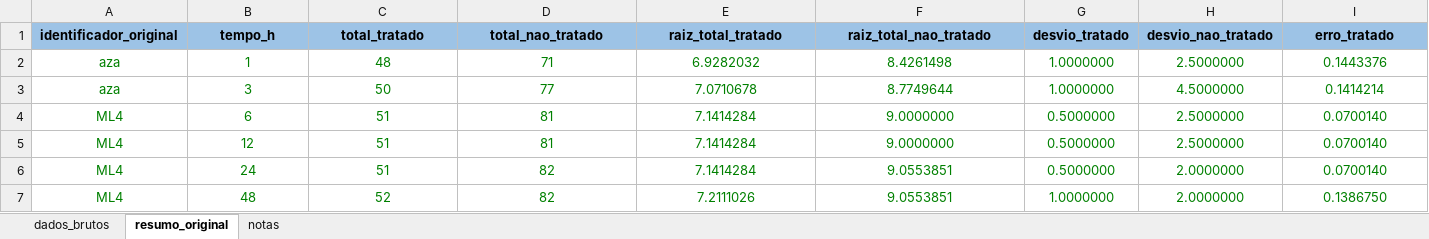
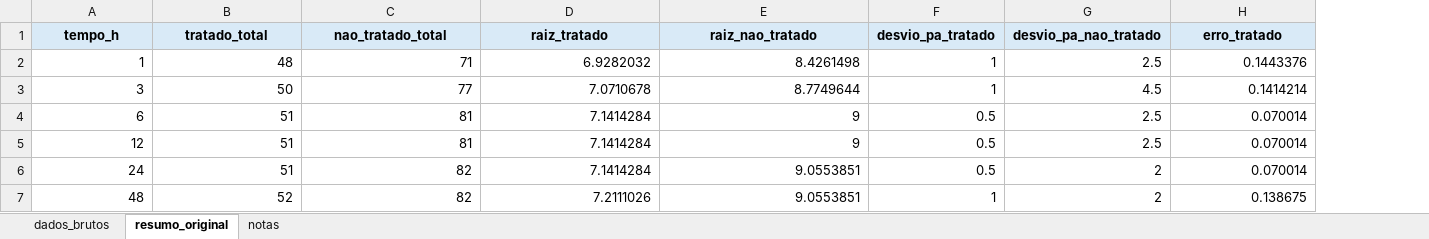
Before and after one commit to YonaraUFRPE/analise-repelencia-acaros, an Excel workbook: dados/dados_brutos.xlsx, sheet resumo_original, drawn as a sheet; only a part is shown; values as stored, in another font and other column widths than the file's, no borders; table styles not drawn; removed rows and columns are numbered as before the commit, all else as after; the diff covers the shown part only; the diff names each change by its address in the sheet, - before the commit and + after, or states it on an @@ line.

```diff
--- a/dados/dados_brutos.xlsx (sheet resumo_original)
+++ b/dados/dados_brutos.xlsx (sheet resumo_original)
-column A (identificador_original), rows 2-7: aza | aza | ML4 | ML4 | ML4 | ML4
-column G (desvio_tratado), rows 2-7: 1.0000000 | 1.0000000 | 0.5000000 | 0.5000000 | 0.5000000 | 1.0000000
-column H (desvio_nao_tratado), rows 2-7: 2.5000000 | 4.5000000 | 2.5000000 | 2.5000000 | 2.0000000 | 2.0000000
+column F (desvio_pa_tratado), rows 2-7: 1 | 1 | 0.5 | 0.5 | 0.5 | 1
+column G (desvio_pa_nao_tratado), rows 2-7: 2.5 | 4.5 | 2.5 | 2.5 | 2 | 2
-A1:E1 fill: #9DC3E6
+A1:E1 fill: #D9EAF7
-B1: total_tratado
+B1: tratado_total
-C1: total_nao_tratado
+C1: nao_tratado_total
-D1: raiz_total_tratado
+D1: raiz_tratado
-E1: raiz_total_nao_tratado
+E1: raiz_nao_tratado
-H1 fill: #9DC3E6
+H1 fill: #D9EAF7
@@ A2:E7 text colour: #008000 → black, alignment: center → right @@
@@ H2:H7 text colour: #008000 → black, alignment: center → right @@
-E4:E5 (raiz_nao_tratado): 9.0000000
+E4:E5 (raiz_nao_tratado): 9
-H4:H6 (erro_tratado): 0.0700140
+H4:H6 (erro_tratado): 0.070014
-H7 (erro_tratado): 0.1386750
+H7 (erro_tratado): 0.138675
```
Also changed, not shown: 1 edited cell and cell formats elsewhere in this sheet, sheet dados_brutos, sheet notas, 14 other files.
